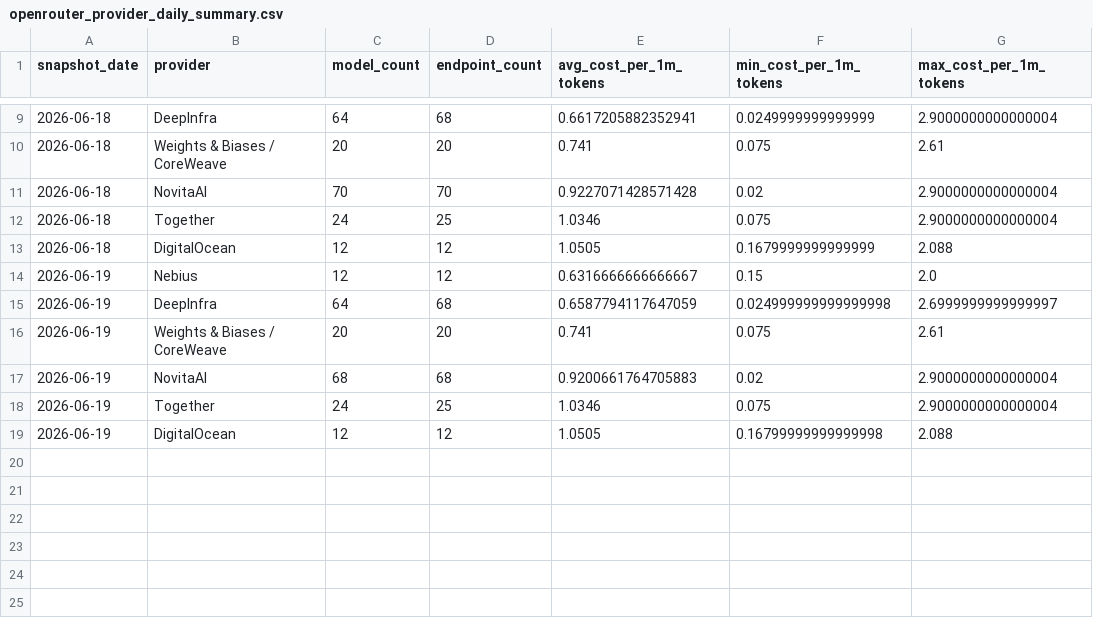
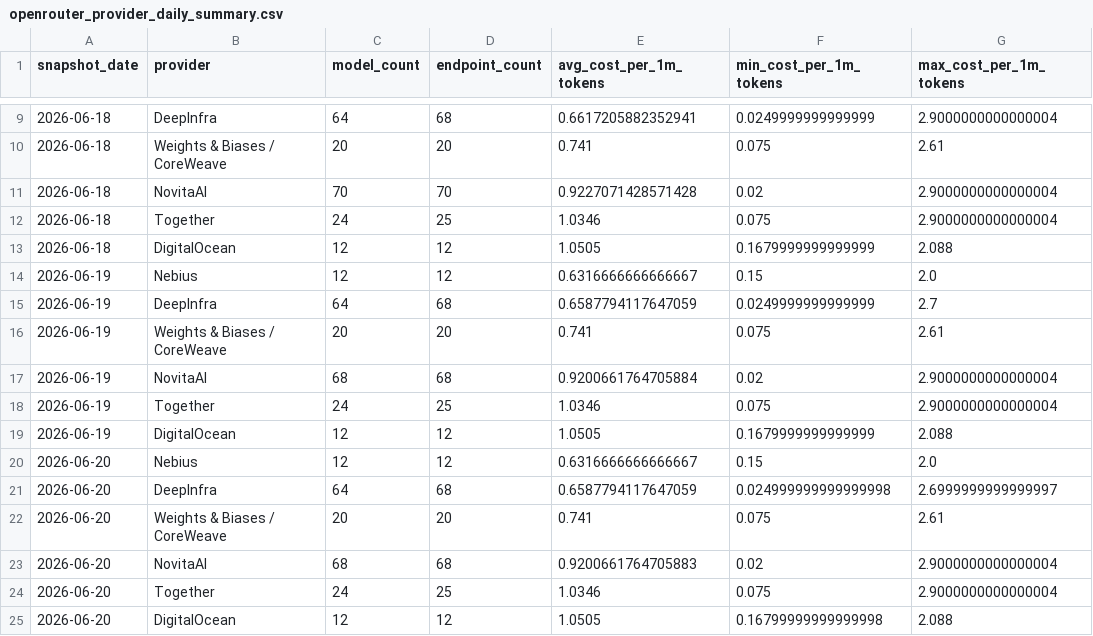
Before and after one commit to FGHMX/openrouter-cost-tracker, a CSV file: data/openrouter_provider_daily_summary.csv, drawn as a sheet; only a part is shown, gaps mark what is left out.

```diff
--- a/data/openrouter_provider_daily_summary.csv
+++ b/data/openrouter_provider_daily_summary.csv
@@ -14,6 +14,12 @@ snapshot_date,provider,model_count,endpoint_count,avg_cost_per_1m_tokens,min_cos
 2026-06-19,Nebius,12,12,0.6316666666666667,0.15,2.0
-2026-06-19,DeepInfra,64,68,0.6587794117647059,0.024999999999999998,2.6999999999999997
+2026-06-19,DeepInfra,64,68,0.6587794117647059,0.0249999999999999,2.7
 2026-06-19,Weights & Biases / CoreWeave,20,20,0.741,0.075,2.61
-2026-06-19,NovitaAI,68,68,0.9200661764705883,0.02,2.9000000000000004
+2026-06-19,NovitaAI,68,68,0.9200661764705884,0.02,2.9000000000000004
 2026-06-19,Together,24,25,1.0346,0.075,2.9000000000000004
-2026-06-19,DigitalOcean,12,12,1.0505,0.16799999999999998,2.088
+2026-06-19,DigitalOcean,12,12,1.0505,0.1679999999999999,2.088
+2026-06-20,Nebius,12,12,0.6316666666666667,0.15,2.0
+2026-06-20,DeepInfra,64,68,0.6587794117647059,0.024999999999999998,2.6999999999999997
+2026-06-20,Weights & Biases / CoreWeave,20,20,0.741,0.075,2.61
+2026-06-20,NovitaAI,68,68,0.9200661764705883,0.02,2.9000000000000004
+2026-06-20,Together,24,25,1.0346,0.075,2.9000000000000004
+2026-06-20,DigitalOcean,12,12,1.0505,0.16799999999999998,2.088
```
Also changed, not shown: data/latest_openrouter_provider_model_costs.csv, 1 other file.
